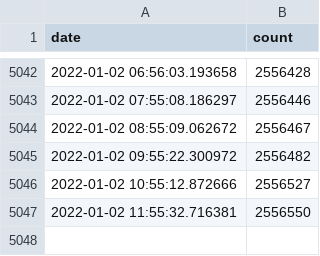
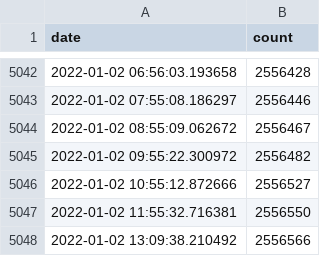
Before and after one commit to 4dcu-be/GitHub-Actions-KeyForge, a TSV file: data/keyforge_decks.tsv, drawn as a sheet; only a part is shown, gaps mark what is left out.

```diff
--- a/data/keyforge_decks.tsv
+++ b/data/keyforge_decks.tsv
@@ -5047 +5047,2 @@ date	count
 2022-01-02 11:55:32.716381	2556550
+2022-01-02 13:09:38.210492	2556566
```
